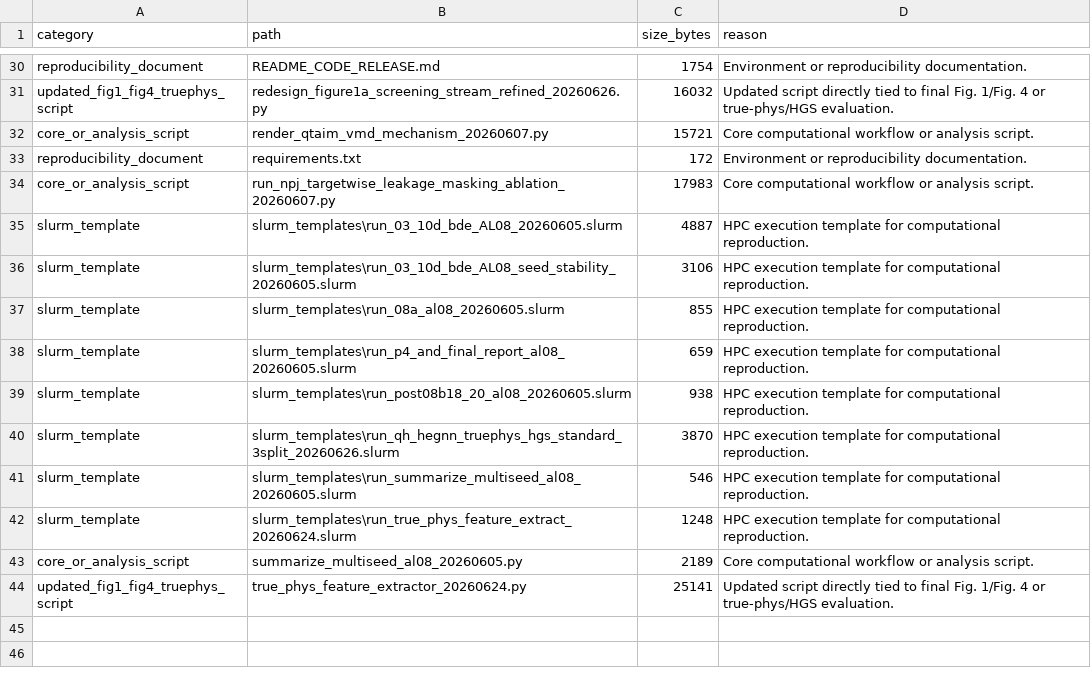
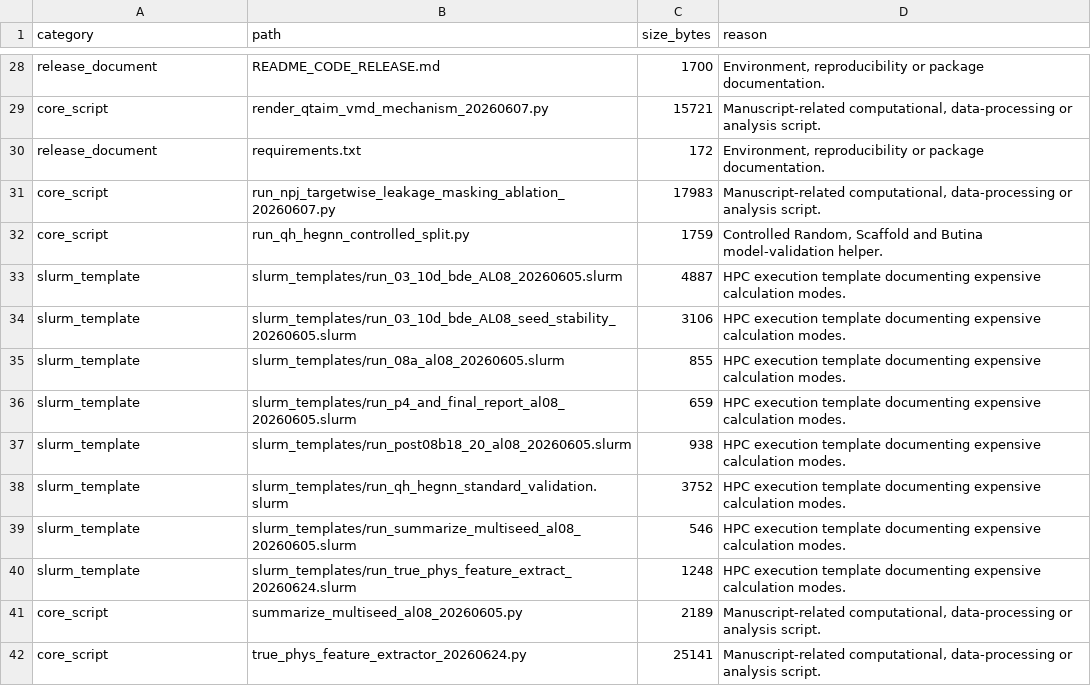
Before and after one commit to bzhang0106-droid/qh-hegnn-energetic-screening, a CSV file: docs/paper1_code_package/CODE_PACKAGE_MANIFEST_20260626.csv, drawn as a sheet; only a part is shown, gaps mark what is left out; removed rows and columns are numbered as before the commit, all else as after; the diff covers the shown part only; the diff names each change by its address in the sheet, - before the commit and + after, or states it on an @@ line.

```diff
--- a/docs/paper1_code_package/CODE_PACKAGE_MANIFEST_20260626.csv
+++ b/docs/paper1_code_package/CODE_PACKAGE_MANIFEST_20260626.csv
-A28 (category): reproducibility_document
+A28 (category): release_document
-C28 (size_bytes): 1754
+C28 (size_bytes): 1700
-D28 (reason): Environment or reproducibility documentation.
+D28 (reason): Environment, reproducibility or package documentation.
-row 31: updated_fig1_fig4_truephys_script | redesign_figure1a_screening_stream_refined_20260626.py | 16032 | Updated script directly tied to final Fig. 1/Fig. 4 or true-phys/HGS evaluation.
-A29 (category): core_or_analysis_script
+A29 (category): core_script
-D29 (reason): Core computational workflow or analysis…
+D29 (reason): Manuscript-related computational, data-processing or analysis…
-A30 (category): reproducibility_document
+A30 (category): release_document
-D30 (reason): Environment or reproducibility documentation.
+D30 (reason): Environment, reproducibility or package documentation.
-A31 (category): core_or_analysis_script
+A31 (category): core_script
-D31 (reason): Core computational workflow or analysis…
+D31 (reason): Manuscript-related computational, data-processing or analysis…
+row 32: core_script | run_qh_hegnn_controlled_split.py | 1759 | Controlled Random, Scaffold and Butina model-validation helper.
-B33 (path): slurm_templates\run_03_10d_bde_AL08_20260605.slurm
+B33 (path): slurm_templates/run_03_10d_bde_AL08_20260605.slurm
-D33:D37 (reason): …execution template for computational reproduction.
+D33:D37 (reason): …execution template documenting expensive calculation modes.
-B34 (path): slurm_templates\run_03_10d_bde_AL08_seed_stability_20260605.slurm
+B34 (path): slurm_templates/run_03_10d_bde_AL08_seed_stability_20260605.slurm
-B35 (path): slurm_templates\run_08a_al08_20260605.slurm
+B35 (path): slurm_templates/run_08a_al08_20260605.slurm
-B36 (path): slurm_templates\run_p4_and_final_report_al08_20260605.slurm
+B36 (path): slurm_templates/run_p4_and_final_report_al08_20260605.slurm
-B37 (path): slurm_templates\run_post08b18_20_al08_20260605.slurm
+B37 (path): slurm_templates/run_post08b18_20_al08_20260605.slurm
-row 40: slurm_template | slurm_templates\run_qh_hegnn_truephys_hgs_standard_3split_20260626.slurm | 3870 | HPC execution template for computational reproduction.
+row 38: slurm_template | slurm_templates/run_qh_hegnn_standard_validation.slurm | 3752 | HPC execution template documenting expensive calculation modes.
-B39 (path): slurm_templates\run_summarize_multiseed_al08_20260605.slurm
+B39 (path): slurm_templates/run_summarize_multiseed_al08_20260605.slurm
-D39:D40 (reason): …execution template for computational reproduction.
+D39:D40 (reason): …execution template documenting expensive calculation modes.
-B40 (path): slurm_templates\run_true_phys_feature_extract_20260624.slurm
+B40 (path): slurm_templates/run_true_phys_feature_extract_20260624.slurm
-A41 (category): core_or_analysis_script
+A41 (category): core_script
-D41 (reason): Core computational workflow or analysis…
+D41 (reason): Manuscript-related computational, data-processing or analysis…
-A42 (category): updated_fig1_fig4_truephys_script
+A42 (category): core_script
-D42 (reason): Updated script directly tied to final Fig. 1/Fig. 4 or true-phys/HGS evaluation.
+D42 (reason): Manuscript-related computational, data-processing or analysis script.
```
Also changed, not shown: 2 added rows, 4 removed rows and 49 edited cells elsewhere in this file, RELEASE_FILE_MANIFEST.csv, 23 other files.
